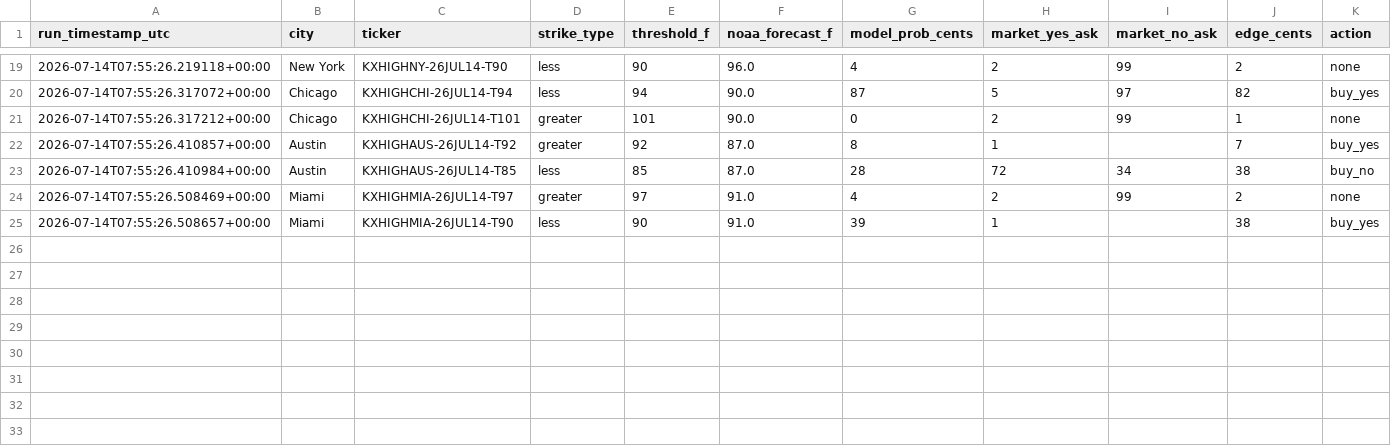
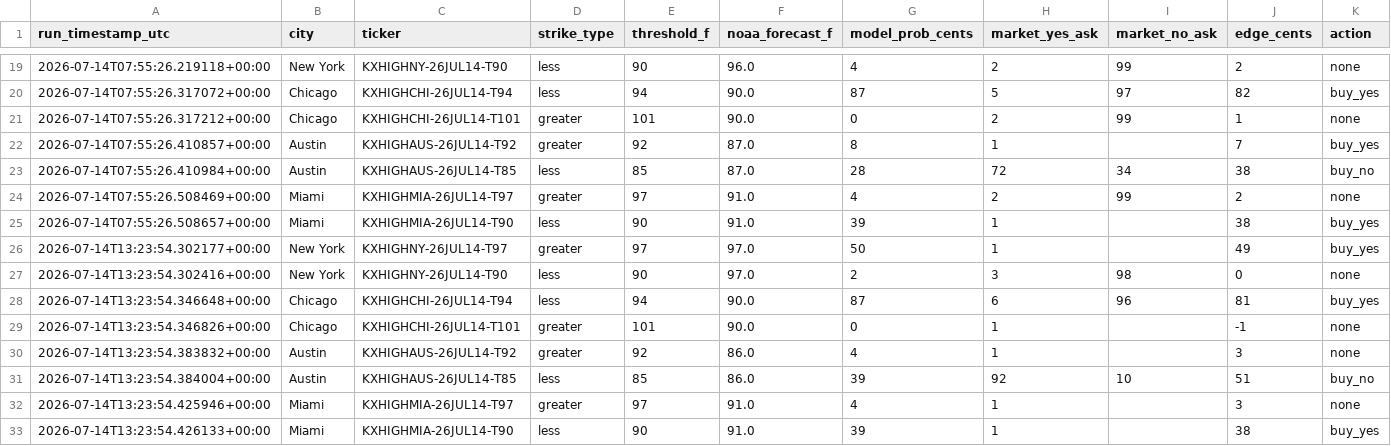
Before and after one commit to physmathu/Arbitone, a CSV file: logs/signals.csv, drawn as a sheet; only a part is shown, gaps mark what is left out; the diff names each change by its address in the sheet, - before the commit and + after, or states it on an @@ line.

Commit message:
Log signals: 2026-07-14 13:23 UTC

```diff
--- a/logs/signals.csv
+++ b/logs/signals.csv
+row 26: 2026-07-14T13:23:54.302177+00:00 | New York | KXHIGHNY-26JUL14-T97 | greater | 97 | 97.0 | 50 | 1 |  | 49 | buy_yes
+row 27: 2026-07-14T13:23:54.302416+00:00 | New York | KXHIGHNY-26JUL14-T90 | less | 90 | 97.0 | 2 | 3 | 98 | 0 | none
+row 28: 2026-07-14T13:23:54.346648+00:00 | Chicago | KXHIGHCHI-26JUL14-T94 | less | 94 | 90.0 | 87 | 6 | 96 | 81 | buy_yes
+row 29: 2026-07-14T13:23:54.346826+00:00 | Chicago | KXHIGHCHI-26JUL14-T101 | greater | 101 | 90.0 | 0 | 1 |  | -1 | none
+row 30: 2026-07-14T13:23:54.383832+00:00 | Austin | KXHIGHAUS-26JUL14-T92 | greater | 92 | 86.0 | 4 | 1 |  | 3 | none
+row 31: 2026-07-14T13:23:54.384004+00:00 | Austin | KXHIGHAUS-26JUL14-T85 | less | 85 | 86.0 | 39 | 92 | 10 | 51 | buy_no
+row 32: 2026-07-14T13:23:54.425946+00:00 | Miami | KXHIGHMIA-26JUL14-T97 | greater | 97 | 91.0 | 4 | 1 |  | 3 | none
+row 33: 2026-07-14T13:23:54.426133+00:00 | Miami | KXHIGHMIA-26JUL14-T90 | less | 90 | 91.0 | 39 | 1 |  | 38 | buy_yes
```
